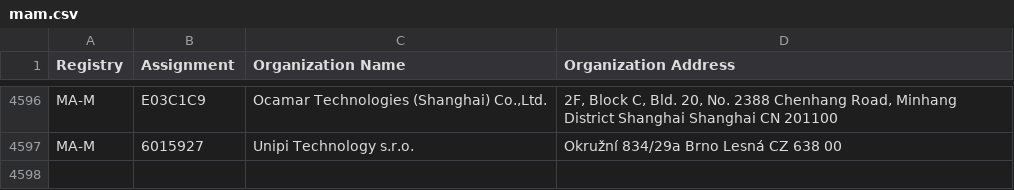
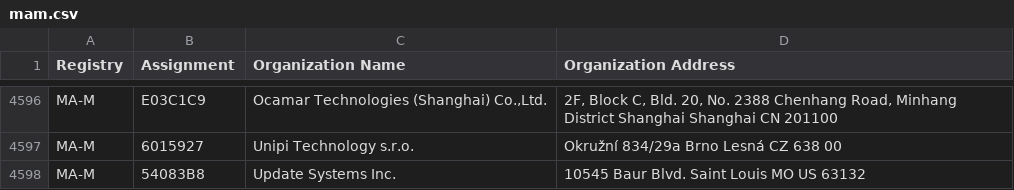
Before and after one commit to 955a0/MACAddress, a CSV file: mam.csv, drawn as a sheet; only a part is shown, gaps mark what is left out.

```diff
--- a/mam.csv
+++ b/mam.csv
@@ -4633 +4633,2 @@ MA-M,E03C1C9,"Ocamar Technologies (Shanghai) Co.,Ltd.","2F, Block C, Bld. 20, No
 MA-M,6015927,Unipi Technology s.r.o.,Okružní 834/29a Brno Lesná CZ 638 00
+MA-M,54083B8,Update Systems Inc.,10545 Baur Blvd. Saint Louis MO US 63132
```
Also changed, not shown: oui36.csv, 1 other file.
